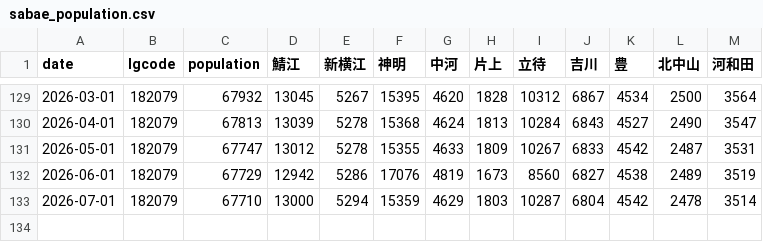
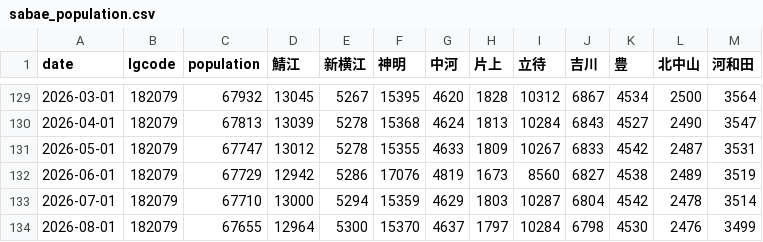
Before and after one commit to code4fukui/opendata_fukui, a CSV file: sabae_population.csv, drawn as a sheet; only a part is shown, gaps mark what is left out; the diff names each change by its address in the sheet, - before the commit and + after, or states it on an @@ line.

Commit message:
update data

```diff
--- a/sabae_population.csv
+++ b/sabae_population.csv
+row 134: 2026-08-01 | 182079 | 67655 | 12964 | 5300 | 15370 | 4637 | 1797 | 10284 | 6798 | 4530 | 2476 | 3499
```
Also changed, not shown: 1 other file.
